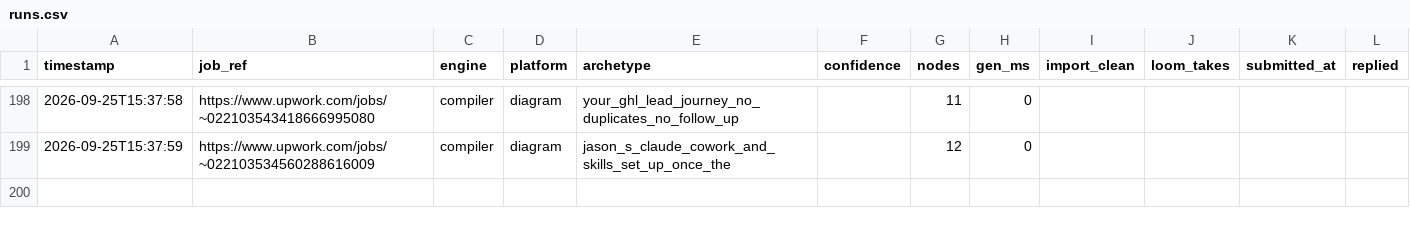
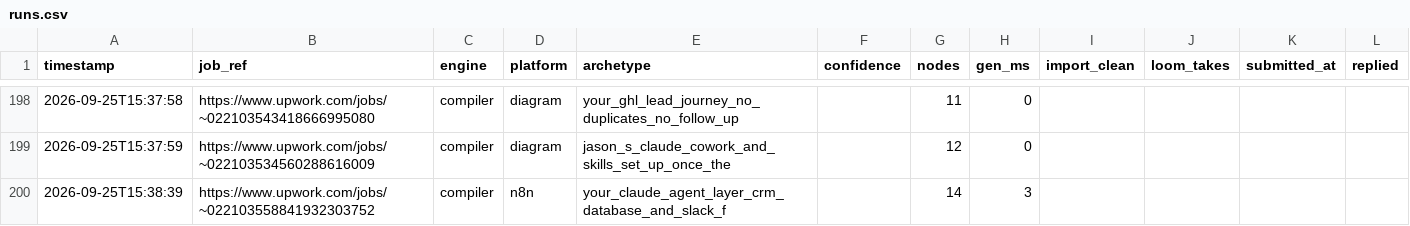
Before and after one commit to adverosolutions/AdveroSolutions, a CSV file: Coding/upwork-workflow-generator/runs.csv, drawn as a sheet; only a part is shown, gaps mark what is left out; the diff names each change by its address in the sheet, - before the commit and + after, or states it on an @@ line.

Commit message:
Vault: ai_agent_for_your_lendersa_database_retrieve_upd via compiler engine
Committed automatically after a generation run.

```diff
--- a/Coding/upwork-workflow-generator/runs.csv
+++ b/Coding/upwork-workflow-generator/runs.csv
+row 200: 2026-09-25T15:38:39 | https://www.upwork.com/jobs/~022103558841932303752 | compiler | n8n | your_claude_agent_layer_crm_database_and_slack_f |  | 14 | 3
```
Also changed, not shown: 1 other file.
